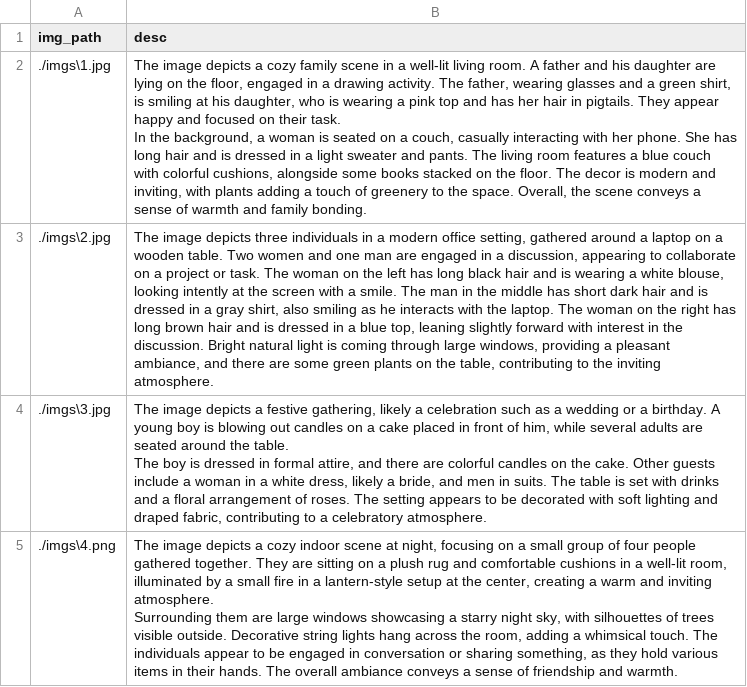
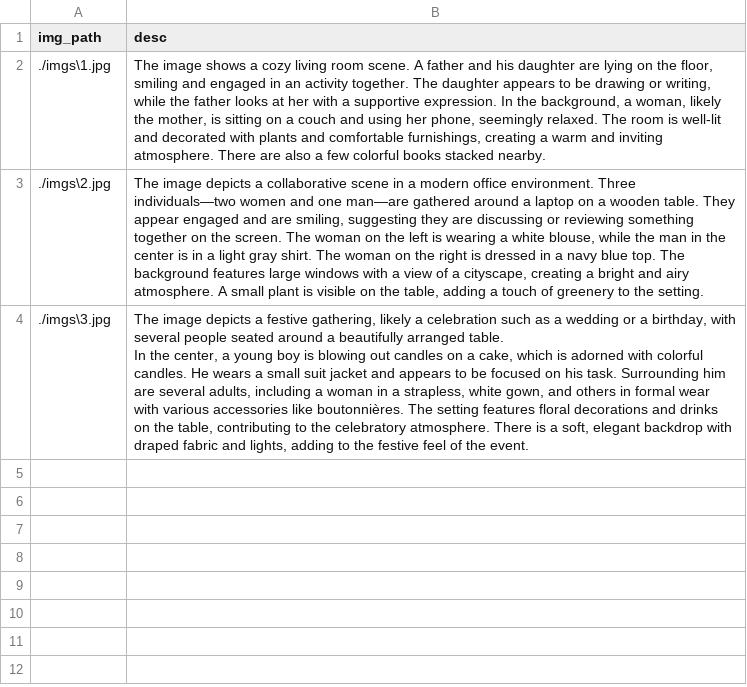
Before and after one commit to sonosung/AIEntor, a CSV file: data/speaking__describe_img/desc_img.csv, drawn as a sheet; ↵ is a line break in a cell; the diff names each change by its address in the sheet, - before the commit and + after, or states it on an @@ line.

Commit message:
2025.02.28 시험 data 재생성

```diff
--- a/data/speaking__describe_img/desc_img.csv
+++ b/data/speaking__describe_img/desc_img.csv
-B2 (desc): The image depicts a cozy family scene in a well-lit living room. A father and his daughter are lying on the floor, engaged in a drawing activity. The father, wearing glasses and a green shirt, is smiling at his daughter, who is wearing a pink top and has her hair in pigtails. They appear happy and focused on their task. ↵ In the background, a woman is seated on a couch, casually interacting with her phone. She has long hair and is dressed in a light sweater and pants. The living room features a blue couch with colorful cushions, alongside some books stacked on the floor. The decor is modern and inviting, with plants adding a touch of greenery to the space. Overall, the scene conveys a sense of warmth and family bonding.
+B2 (desc): The image shows a cozy living room scene. A father and his daughter are lying on the floor, smiling and engaged in an activity together. The daughter appears to be drawing or writing, while the father looks at her with a supportive expression. In the background, a woman, likely the mother, is sitting on a couch and using her phone, seemingly relaxed. The room is well-lit and decorated with plants and comfortable furnishings, creating a warm and inviting atmosphere. There are also a few colorful books stacked nearby.
-B3 (desc): …image depicts three individuals in a modern office setting, gathered around a laptop on a wooden table. Two women and one man are engaged in a discussion, appearing to collaborate on a project or task. The woman on the left has long black hair and is wearing a white blouse, looking intently at the screen with a smile. The man in the middle has short dark hair and is dressed in a gray shirt, also smiling as he interacts with the laptop. The woman on the right has long brown hair and is dressed in a blue top, leaning slightly forward with interest in the discussion. Bright natural light is coming through large windows, providing a pleasant ambiance, and there are some green plants on the table, contributing to the inviting atmosphere.
+B3 (desc): …image depicts a collaborative scene in a modern office environment. Three individuals—two women and one man—are gathered around a laptop on a wooden table. They appear engaged and are smiling, suggesting they are discussing or reviewing something together on the screen. The woman on the left is wearing a white blouse, while the man in the center is in a light gray shirt. The woman on the right is dressed in a navy blue top. The background features large windows with a view of a cityscape, creating a bright and airy atmosphere. A small plant is visible on the table, adding a touch of greenery to the setting.
-B4 (desc): …or a birthday. A young boy is blowing out candles on a cake placed in front of him, while several adults are seated around the table. ↵ The boy is dressed in formal attire, and there are colorful candles on the cake. Other guests include a woman in a white dress, likely a bride, and men in suits. The table is set with drinks and a floral arrangement of roses. The setting appears to be decorated with soft lighting and draped fabric, contributing to a celebratory atmosphere.
+B4 (desc): …or a birthday, with several people seated around a beautifully arranged table. ↵ In the center, a young boy is blowing out candles on a cake, which is adorned with colorful candles. He wears a small suit jacket and appears to be focused on his task. Surrounding him are several adults, including a woman in a strapless, white gown, and others in formal wear with various accessories like boutonnières. The setting features floral decorations and drinks on the table, contributing to the celebratory atmosphere. There is a soft, elegant backdrop with draped fabric and lights, adding to the festive feel of the event.
-row 5: ./imgs\4.png | The image depicts a cozy indoor scene at night, focusing on a small group of four people gathered together. They are sitting on a plush rug and comfortable cushions in a well-lit room, illuminated by a small fire in a lantern-style setup at the center, creating a warm and inviting atmosphere. ↵ Surrounding them are large windows showcasing a starry night sky, with silhouettes of trees visible outside. Decorative string lights hang across the room, adding a whimsical touch. The individuals appear to be engaged in conversation or sharing something, as they hold various items in their hands. The overall ambiance conveys a sense of friendship and warmth.
```
Also changed, not shown: data/speaking__describe_charts/desc_charts.csv, data/writing__dictation/sent_and_audio.csv, 13 other files.
